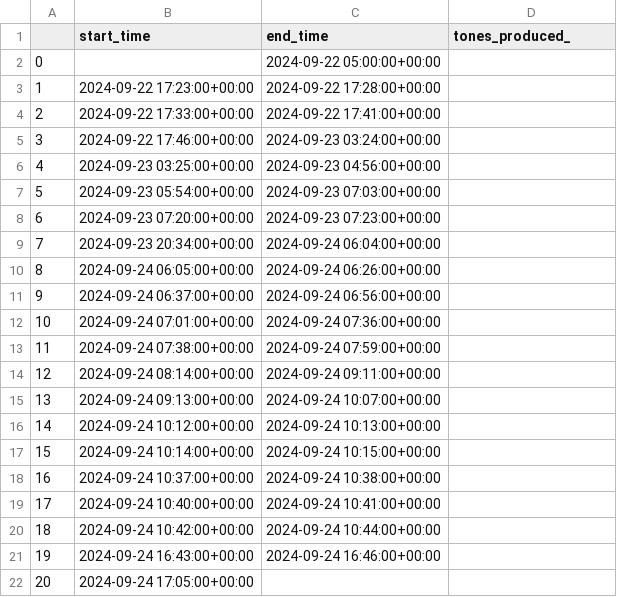
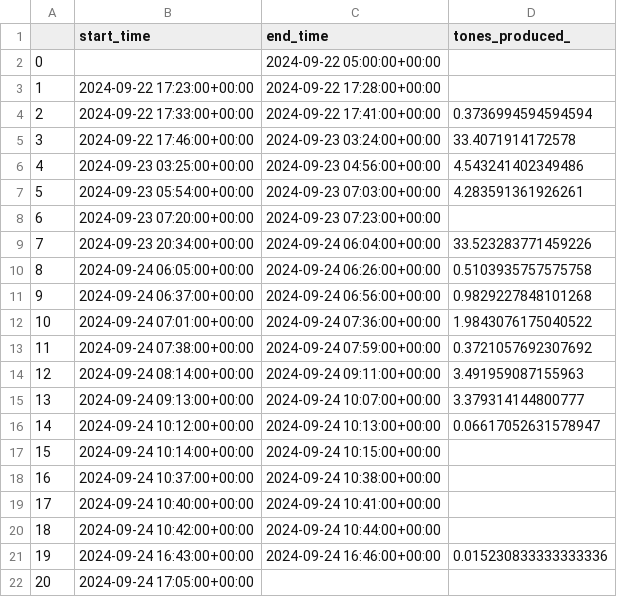
Before and after one commit to mralansurfs/plant_data, a CSV file: Cream Packing Line 2.csv, drawn as a sheet.

```diff
--- a/Cream Packing Line 2.csv
+++ b/Cream Packing Line 2.csv
@@ -3,15 +3,15 @@
 1,2024-09-22 17:23:00+00:00,2024-09-22 17:28:00+00:00,
-2,2024-09-22 17:33:00+00:00,2024-09-22 17:41:00+00:00,
-3,2024-09-22 17:46:00+00:00,2024-09-23 03:24:00+00:00,
-4,2024-09-23 03:25:00+00:00,2024-09-23 04:56:00+00:00,
-5,2024-09-23 05:54:00+00:00,2024-09-23 07:03:00+00:00,
+2,2024-09-22 17:33:00+00:00,2024-09-22 17:41:00+00:00,0.3736994594594594
+3,2024-09-22 17:46:00+00:00,2024-09-23 03:24:00+00:00,33.4071914172578
+4,2024-09-23 03:25:00+00:00,2024-09-23 04:56:00+00:00,4.543241402349486
+5,2024-09-23 05:54:00+00:00,2024-09-23 07:03:00+00:00,4.283591361926261
 6,2024-09-23 07:20:00+00:00,2024-09-23 07:23:00+00:00,
-7,2024-09-23 20:34:00+00:00,2024-09-24 06:04:00+00:00,
-8,2024-09-24 06:05:00+00:00,2024-09-24 06:26:00+00:00,
-9,2024-09-24 06:37:00+00:00,2024-09-24 06:56:00+00:00,
-10,2024-09-24 07:01:00+00:00,2024-09-24 07:36:00+00:00,
-11,2024-09-24 07:38:00+00:00,2024-09-24 07:59:00+00:00,
-12,2024-09-24 08:14:00+00:00,2024-09-24 09:11:00+00:00,
-13,2024-09-24 09:13:00+00:00,2024-09-24 10:07:00+00:00,
-14,2024-09-24 10:12:00+00:00,2024-09-24 10:13:00+00:00,
+7,2024-09-23 20:34:00+00:00,2024-09-24 06:04:00+00:00,33.523283771459226
+8,2024-09-24 06:05:00+00:00,2024-09-24 06:26:00+00:00,0.5103935757575758
+9,2024-09-24 06:37:00+00:00,2024-09-24 06:56:00+00:00,0.9829227848101268
+10,2024-09-24 07:01:00+00:00,2024-09-24 07:36:00+00:00,1.9843076175040522
+11,2024-09-24 07:38:00+00:00,2024-09-24 07:59:00+00:00,0.3721057692307692
+12,2024-09-24 08:14:00+00:00,2024-09-24 09:11:00+00:00,3.491959087155963
+13,2024-09-24 09:13:00+00:00,2024-09-24 10:07:00+00:00,3.379314144800777
+14,2024-09-24 10:12:00+00:00,2024-09-24 10:13:00+00:00,0.06617052631578947
 15,2024-09-24 10:14:00+00:00,2024-09-24 10:15:00+00:00,
@@ -20,3 +20,3 @@
 18,2024-09-24 10:42:00+00:00,2024-09-24 10:44:00+00:00,
-19,2024-09-24 16:43:00+00:00,2024-09-24 16:46:00+00:00,
+19,2024-09-24 16:43:00+00:00,2024-09-24 16:46:00+00:00,0.015230833333333336
 20,2024-09-24 17:05:00+00:00,,
```
Also changed, not shown: 2 other files.
